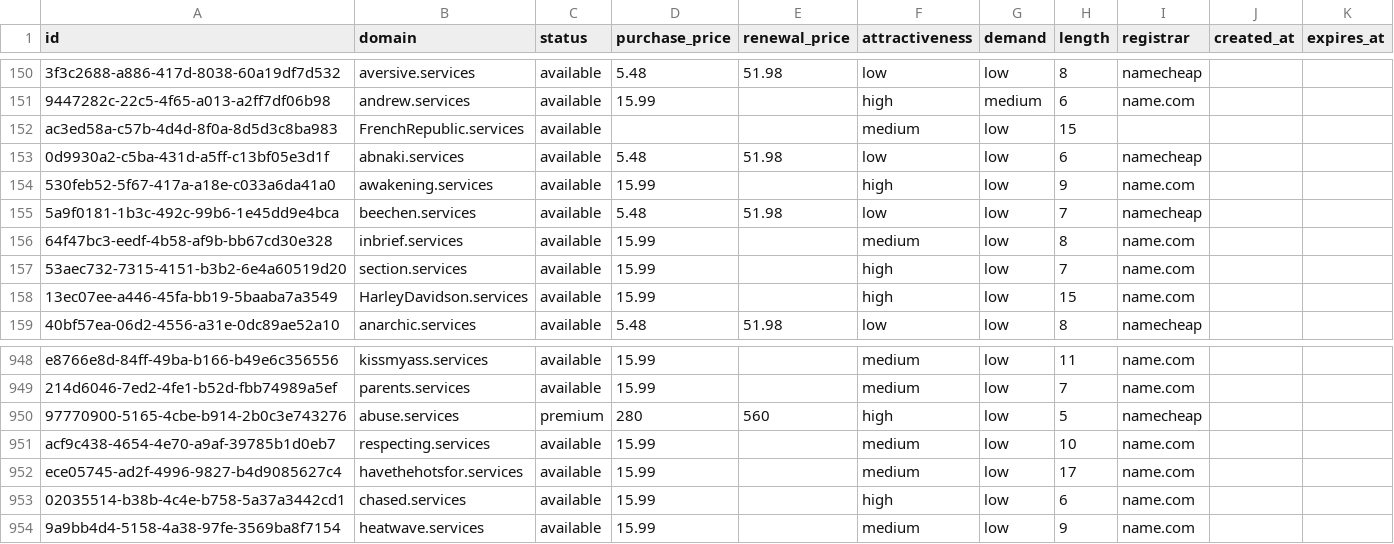
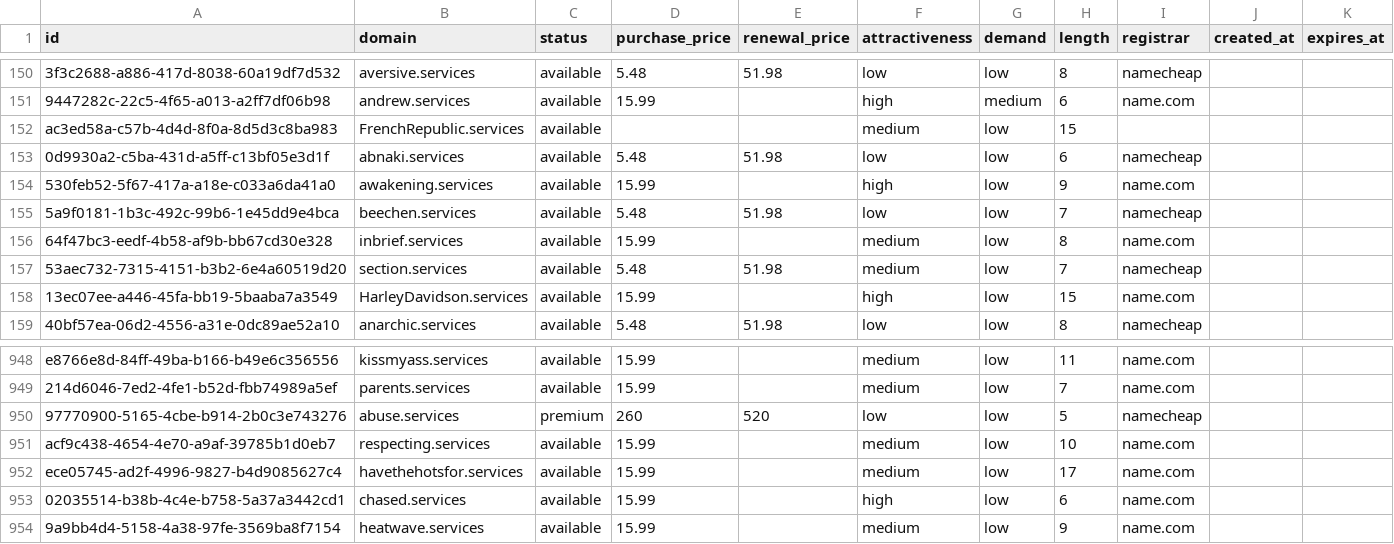
Before and after one commit to UniqueDomains/services-oneword-domains, a CSV file: services.csv, drawn as a sheet; only a part is shown, gaps mark what is left out.

Commit message:
Domains update

```diff
--- a/services.csv
+++ b/services.csv
@@ -156,3 +156,3 @@ ac3ed58a-c57b-4d4d-8f0a-8d5d3c8ba983,FrenchRepublic.services,available,,,medium,
 64f47bc3-eedf-4b58-af9b-bb67cd30e328,inbrief.services,available,15.99,,medium,low,8,name.com,,
-53aec732-7315-4151-b3b2-6e4a60519d20,section.services,available,15.99,,high,low,7,name.com,,
+53aec732-7315-4151-b3b2-6e4a60519d20,section.services,available,5.48,51.98,medium,low,7,namecheap,,
 13ec07ee-a446-45fa-bb19-5baaba7a3549,HarleyDavidson.services,available,15.99,,high,low,15,name.com,,
@@ -949,3 +949,3 @@ e8766e8d-84ff-49ba-b166-b49e6c356556,kissmyass.services,available,15.99,,medium,
 214d6046-7ed2-4fe1-b52d-fbb74989a5ef,parents.services,available,15.99,,medium,low,7,name.com,,
-97770900-5165-4cbe-b914-2b0c3e743276,abuse.services,premium,280,560,high,low,5,namecheap,,
+97770900-5165-4cbe-b914-2b0c3e743276,abuse.services,premium,260,520,low,low,5,namecheap,,
 acf9c438-4654-4e70-a9af-39785b1d0eb7,respecting.services,available,15.99,,medium,low,10,name.com,,
```
Also changed, not shown: 4 other files.
